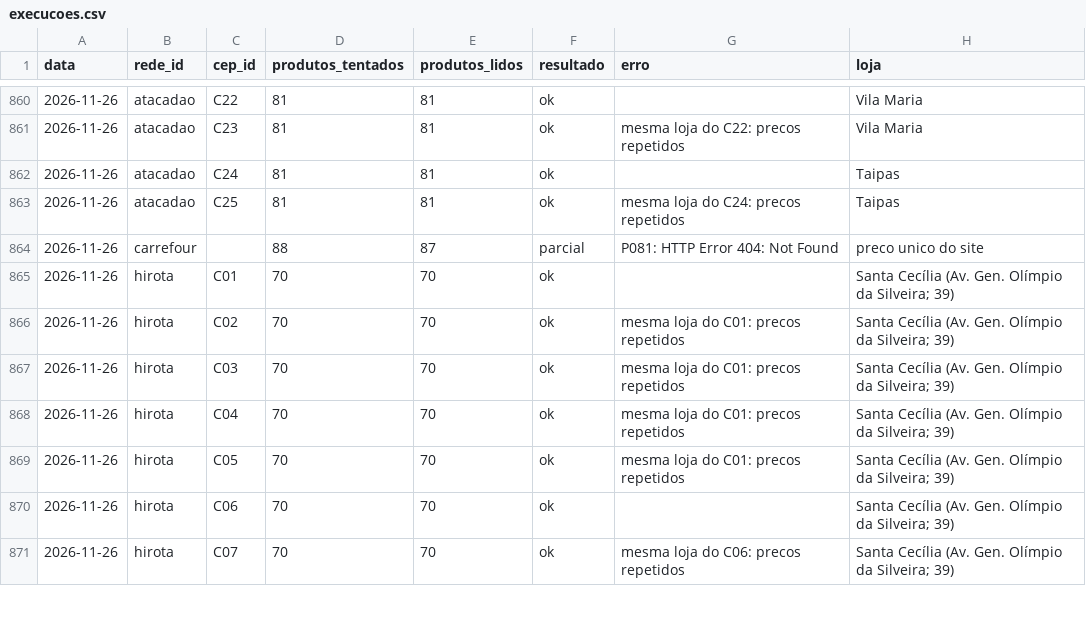
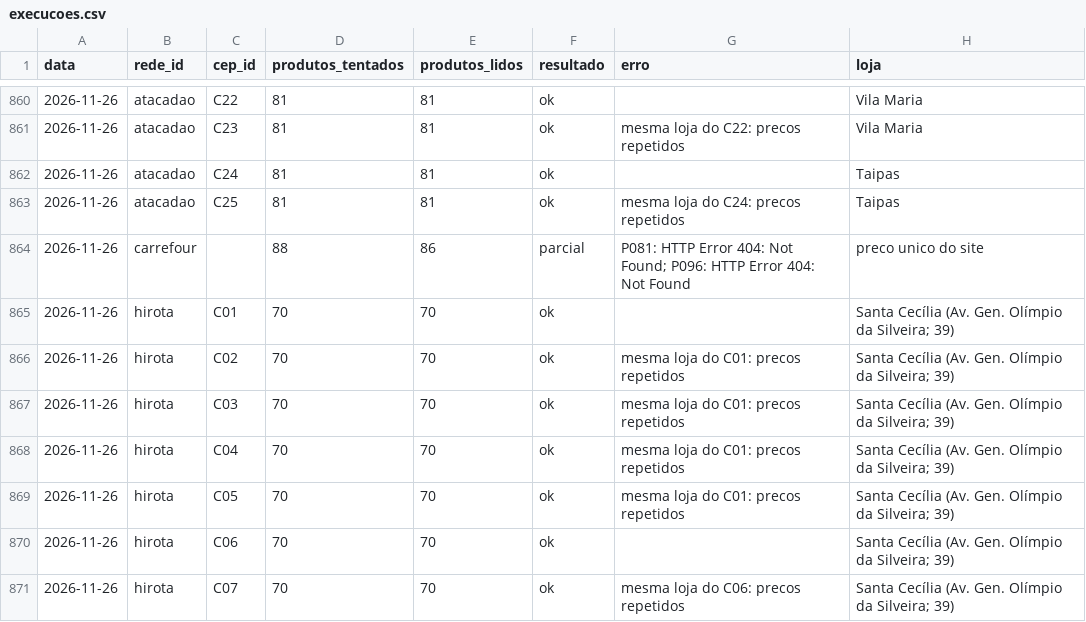
Before and after one commit to theoscala45/preco-do-dia-a-dia, a CSV file: data/execucoes.csv, drawn as a sheet; only a part is shown, gaps mark what is left out.

```diff
--- a/data/execucoes.csv
+++ b/data/execucoes.csv
@@ -863,3 +863,3 @@ data,rede_id,cep_id,produtos_tentados,produtos_lidos,resultado,erro,loja
 2026-11-26,atacadao,C25,81,81,ok,mesma loja do C24: precos repetidos,Taipas
-2026-11-26,carrefour,,88,87,parcial,P081: HTTP Error 404: Not Found,preco unico do site
+2026-11-26,carrefour,,88,86,parcial,P081: HTTP Error 404: Not Found; P096: HTTP Error 404: Not Found,preco unico do site
 2026-11-26,hirota,C01,70,70,ok,,Santa Cecília (Av. Gen. Olímpio da Silveira; 39)
```
Also changed, not shown: 2 other files.
